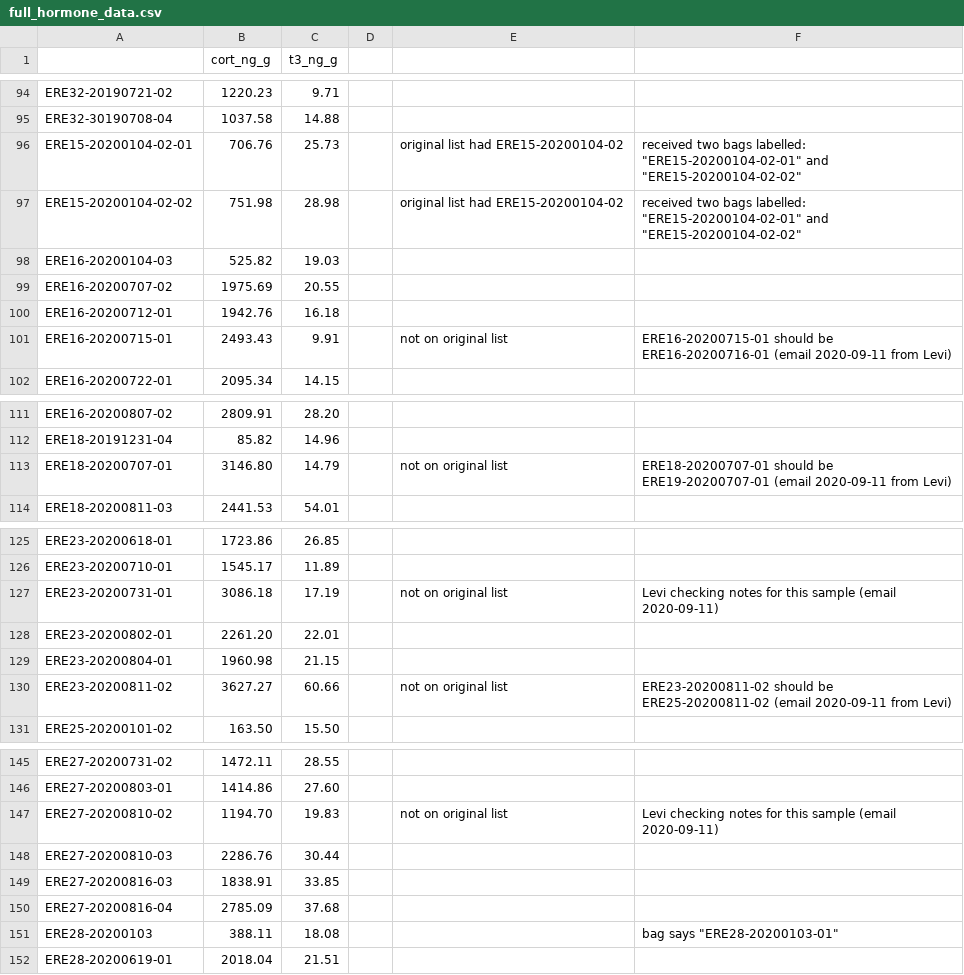
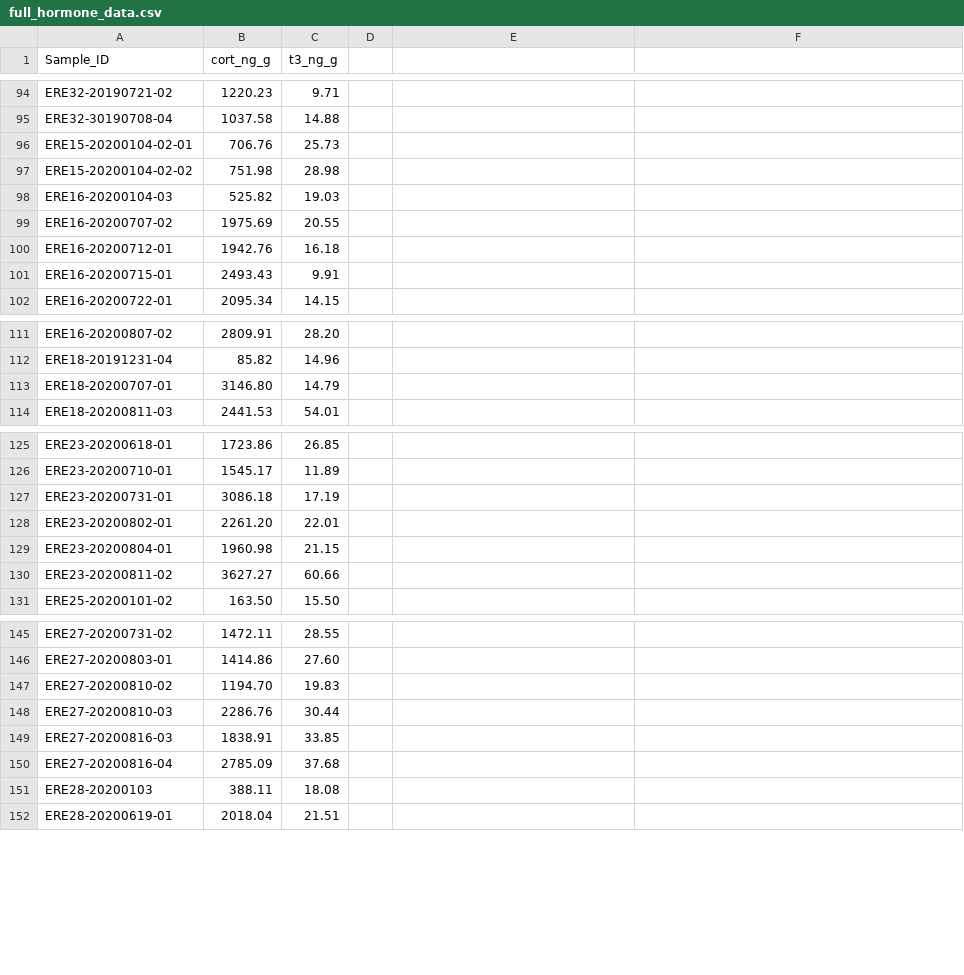
Before and after one commit to ljnewediuk/horm_specialize, a CSV file: input/full_hormone_data.csv, drawn as a sheet; only a part is shown, gaps mark what is left out; the diff covers the shown part only.

Commit message:
update data

```diff
--- a/input/full_hormone_data.csv
+++ b/input/full_hormone_data.csv
@@ -1 +1 @@
-,cort_ng_g,t3_ng_g,,,
+Sample_ID,cort_ng_g,t3_ng_g
@@ -96,2 +96,2 @@ ERE32-30190708-04,1037.58,14.88,,,
-ERE15-20200104-02-01,706.76,25.73,,original list had ERE15-20200104-02,"received two bags labelled: ""ERE15-20200104-02-01"" and ""ERE15-20200104-02-02"""
-ERE15-20200104-02-02,751.98,28.98,,original list had ERE15-20200104-02,"received two bags labelled: ""ERE15-20200104-02-01"" and ""ERE15-20200104-02-02"""
+ERE15-20200104-02-01,706.76,25.73
+ERE15-20200104-02-02,751.98,28.98
@@ -101 +101 @@ ERE16-20200712-01,1942.76,16.18,,,
-ERE16-20200715-01,2493.43,9.91,,not on original list,ERE16-20200715-01 should be ERE16-20200716-01 (email 2020-09-11 from Levi)
+ERE16-20200715-01,2493.43,9.91
@@ -113 +113 @@ ERE18-20191231-04,85.82,14.96,,,
-ERE18-20200707-01,3146.80,14.79,,not on original list,ERE18-20200707-01 should be ERE19-20200707-01 (email 2020-09-11 from Levi)
+ERE18-20200707-01,3146.80,14.79
@@ -127 +127 @@ ERE23-20200710-01,1545.17,11.89,,,
-ERE23-20200731-01,3086.18,17.19,,not on original list,Levi checking notes for this sample (email 2020-09-11)
+ERE23-20200731-01,3086.18,17.19
@@ -130 +130 @@ ERE23-20200804-01,1960.98,21.15,,,
-ERE23-20200811-02,3627.27,60.66,,not on original list,ERE23-20200811-02 should be ERE25-20200811-02 (email 2020-09-11 from Levi)
+ERE23-20200811-02,3627.27,60.66
@@ -147 +147 @@ ERE27-20200803-01,1414.86,27.60,,,
-ERE27-20200810-02,1194.70,19.83,,not on original list,Levi checking notes for this sample (email 2020-09-11)
+ERE27-20200810-02,1194.70,19.83
@@ -151 +151 @@ ERE27-20200816-04,2785.09,37.68,,,
-ERE28-20200103,388.11,18.08,,,"bag says ""ERE28-20200103-01"""
+ERE28-20200103,388.11,18.08
```
Also changed, not shown: 7 edited cells elsewhere in this file, 2 other files.
